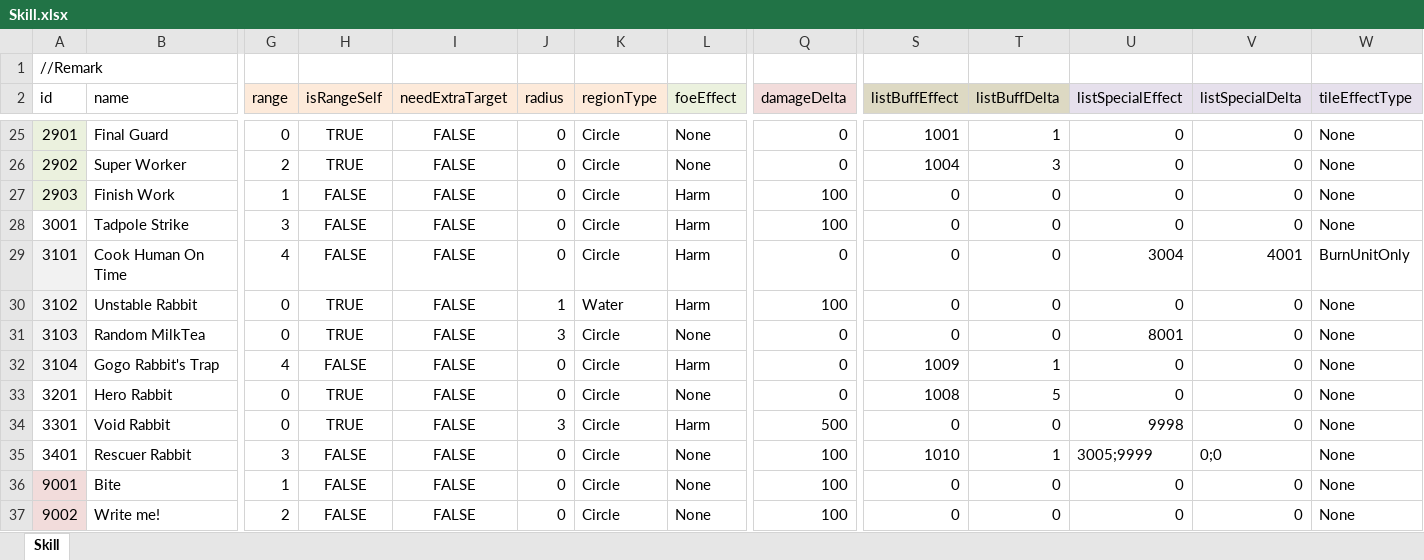
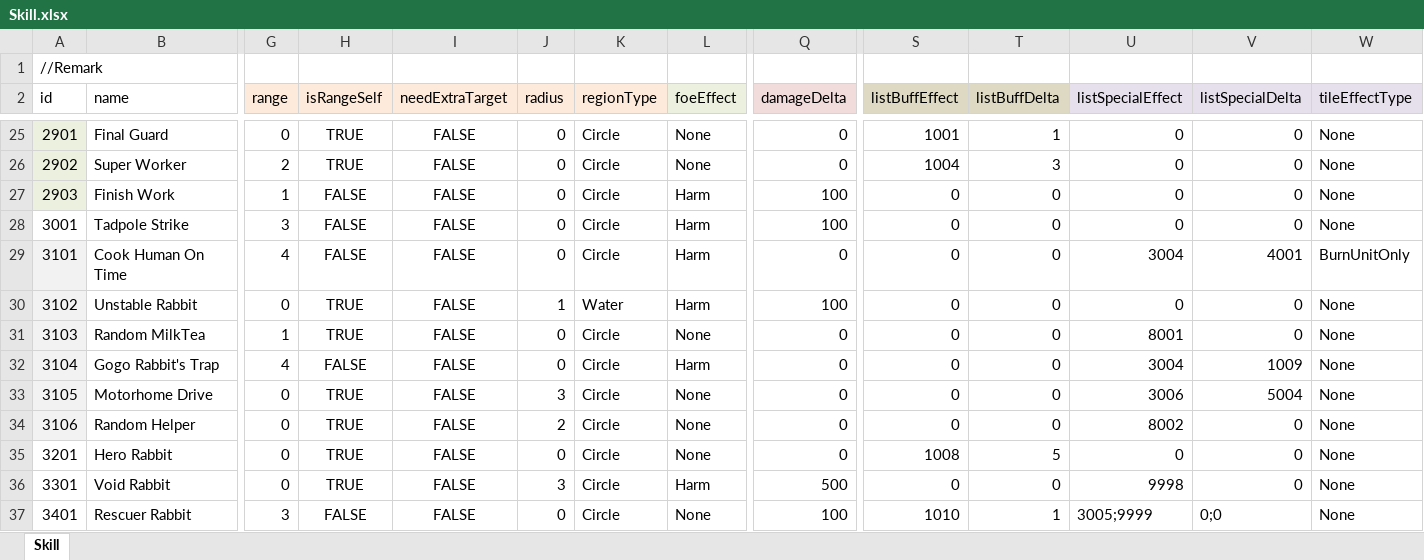
Before and after one commit to LUOHONGPENG/HermitRabbit, an Excel workbook: Assets/Excel/Skill.xlsx, sheet Skill, drawn as a sheet; only a part is shown, gaps mark what is left out; the shorter side is filled out with more unchanged rows; values as stored, in another font and other column widths than the file's, no borders; rows hold the shown columns only; the diff names each change by its address in the sheet, - before the commit and + after, or states it on an @@ line.

```diff
--- a/Assets/Excel/Skill.xlsx (sheet Skill)
+++ b/Assets/Excel/Skill.xlsx (sheet Skill)
-G31 (range): 0
+G31 (range): 1
-J31 (radius): 3
+J31 (radius): 0
-S32 (listBuffEffect): 1009
+S32 (listBuffEffect): 0
-T32 (listBuffDelta): 1
+T32 (listBuffDelta): 0
-U32 (listSpecialEffect): 0
+U32 (listSpecialEffect): 3004
-V32 (listSpecialDelta): 0
+V32 (listSpecialDelta): 1009
+row 33: 3105 | Motorhome Drive | 0 | TRUE | FALSE | 3 | Circle | None | 0 | 0 | 0 | 3006 | 5004 | None
+row 34: 3106 | Random Helper | 0 | TRUE | FALSE | 2 | Circle | None | 0 | 0 | 0 | 8002 | 0 | None
```
Also changed, not shown: Assets/Excel/Plant.xlsx, Assets/Excel/SkillDesc.xlsx, 22 other files.
